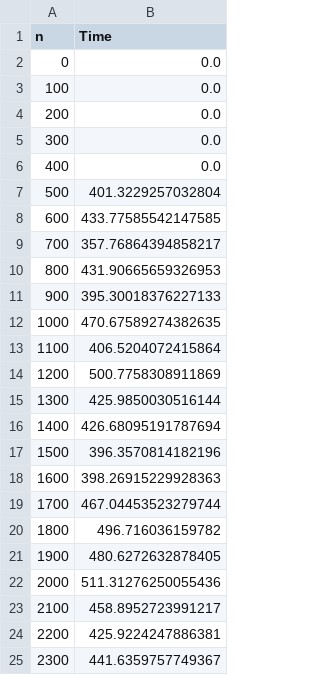
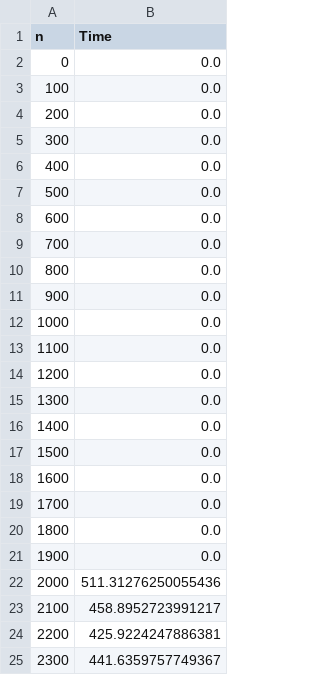
Before and after one commit to lucas-subli/phd_thesis_data, a CSV file: experiment_07/data4.csv, drawn as a sheet; only a part is shown.

Commit message:
fix x axis

```diff
--- a/experiment_07/data4.csv
+++ b/experiment_07/data4.csv
@@ -6,17 +6,17 @@ n,Time
 400,0.0
-500,401.3229257032804
-600,433.77585542147585
-700,357.76864394858217
-800,431.90665659326953
-900,395.30018376227133
-1000,470.67589274382635
-1100,406.5204072415864
-1200,500.7758308911869
-1300,425.9850030516144
-1400,426.68095191787694
-1500,396.3570814182196
-1600,398.26915229928363
-1700,467.04453523279744
-1800,496.716036159782
-1900,480.6272632878405
+500,0.0
+600,0.0
+700,0.0
+800,0.0
+900,0.0
+1000,0.0
+1100,0.0
+1200,0.0
+1300,0.0
+1400,0.0
+1500,0.0
+1600,0.0
+1700,0.0
+1800,0.0
+1900,0.0
 2000,511.31276250055436
```
